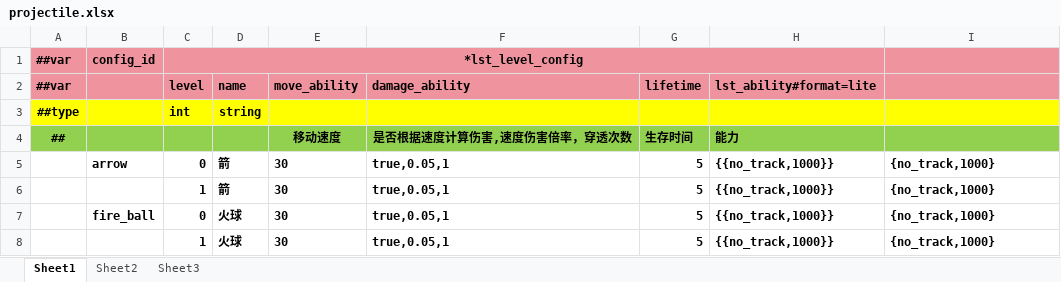
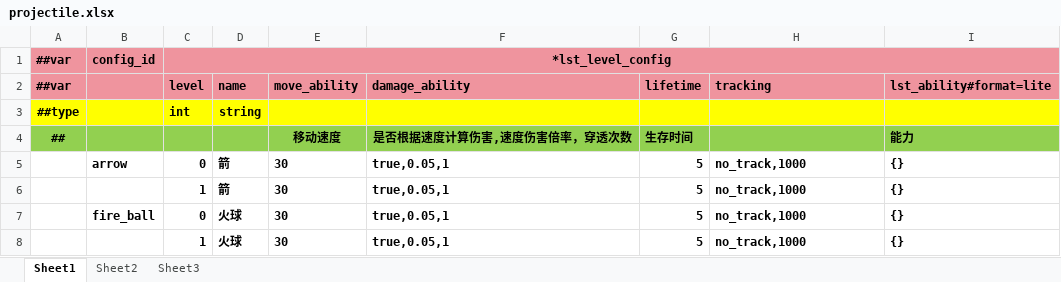
Before and after one commit to INSSRumia/TEngine, an Excel workbook: Configs/GameConfig/Datas/projectile.xlsx, sheet Sheet1, drawn as a sheet; values as stored, in another font and other column widths than the file's, no borders; the diff names each change by its address in the sheet, - before the commit and + after, or states it on an @@ line.

Commit message:
Refactor combat equipment and projectile abilities to use new configuration classes
- Updated EquipmentRuntimeData, SwordRuntimeData, and WeaponRuntimeData to accept configuration objects instead of primitive types.
- Refactored Marble abilities (MarbleCloseToTargetAbility, MarbleDashAbility, MarbleDefaultRotateAbility, MarbleFaceTargetDirectionAbility) to initialize from their respective config classes.
- Enhanced Projectile abilities (ProjectileDamageAbility, ProjectileLifetimeAbility, ProjectileMoveAbility, ProjectileNoTrackingAbility, ProjectileTrackPointAbility, ProjectileTrackTargetAbility) to utilize configuration objects for initialization.
- Introduced new classes for EquipmentMountAbilityConfig and EquipmentBrokenAbilityConfig to manage equipment abilities.
- Added ProjectileTrackingConfig as a base class for tracking-related projectile abilities.
- Updated various level configuration classes (ArmorLevelConfig, BowLevelConfig, EquipmentLevelConfig, ProjectileLevelConfig, SwordLevelConfig, WeaponLevelConfig) to include new properties for mount and broken abilities.
- Improved the factory methods in MarbleFactory and ProjectileFactory to create runtime data and abilities using the new configuration structure.

```diff
--- a/Configs/GameConfig/Datas/projectile.xlsx (sheet Sheet1)
+++ b/Configs/GameConfig/Datas/projectile.xlsx (sheet Sheet1)
-C1:H1 merged
+C1:I1 merged
-H2: lst_ability#format=lite
+H2: tracking
-I2: (empty)
+I2: lst_ability#format=lite
-H4 (tracking): 能力
+H4 (tracking): (empty)
-I4 (lst_ability#format=lite): (empty)
+I4 (lst_ability#format=lite): 能力
-H5:H8 (tracking): {{no_track,1000}}
+H5:H8 (tracking): no_track,1000
-I5:I8 (lst_ability#format=lite): {no_track,1000}
+I5:I8 (lst_ability#format=lite): {}
```
Also changed, not shown: Configs/GameConfig/Datas/equip.xlsx, Configs/GameConfig/Datas/marble.xlsx, 49 other files.
